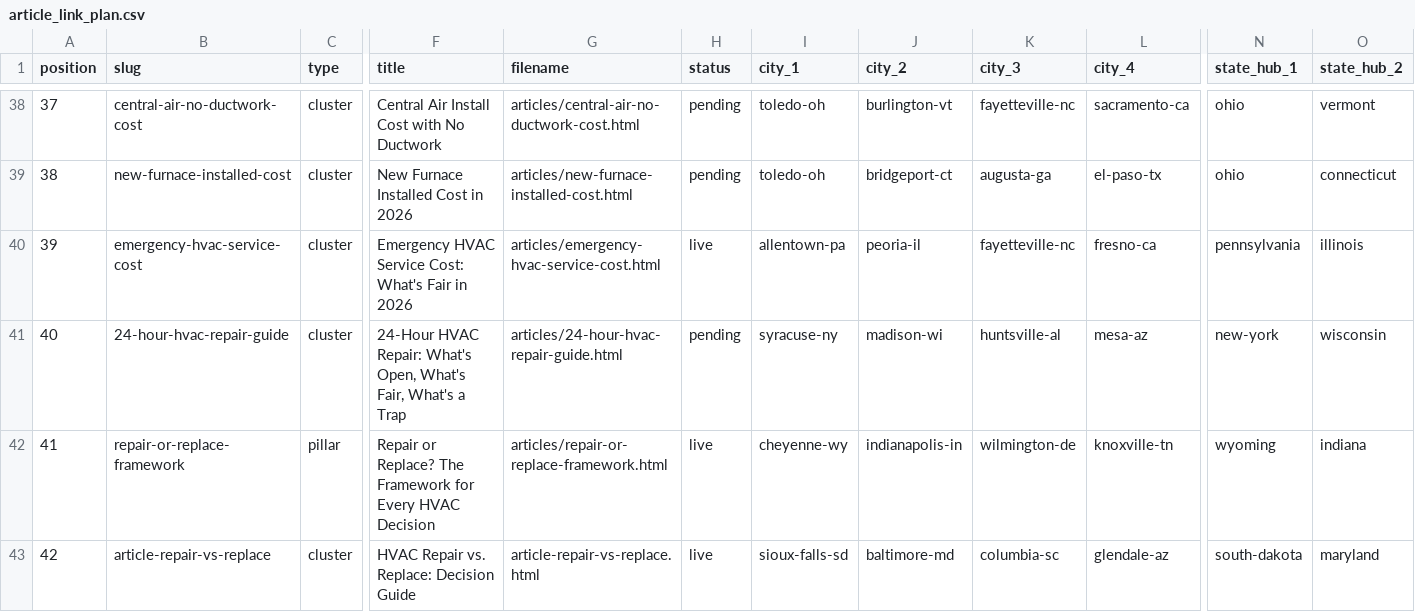
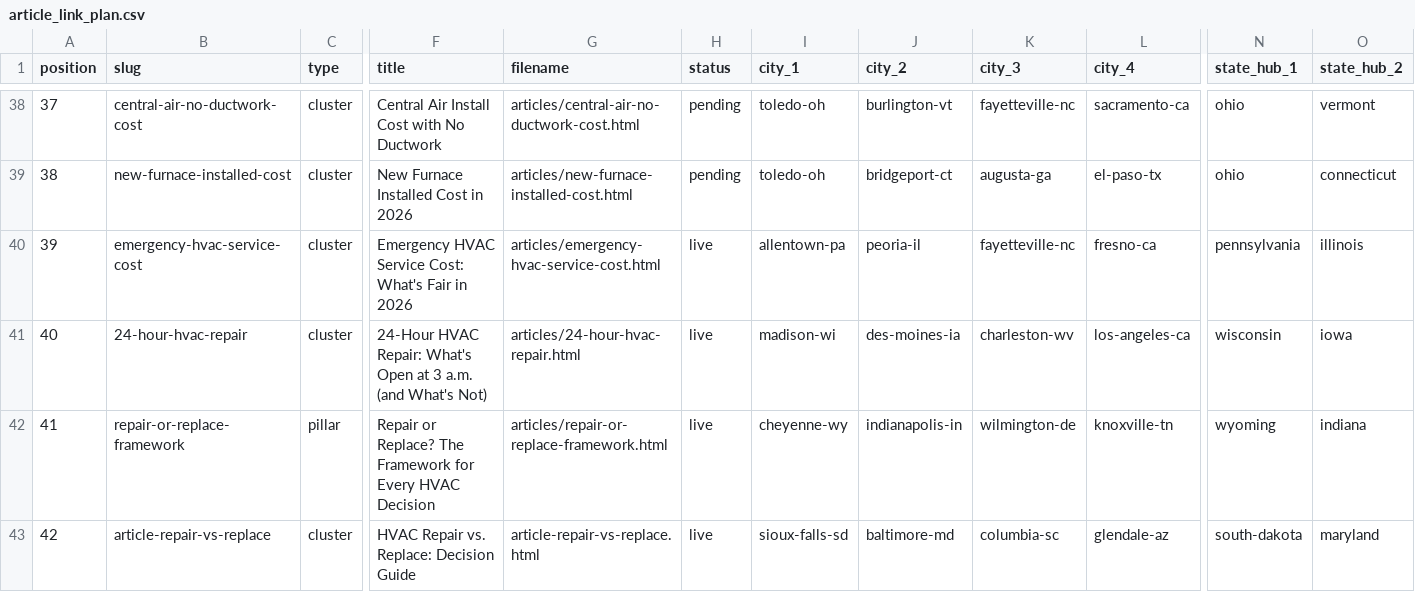
Before and after one commit to ergyanesh/coolcallpro, a CSV file: article_link_plan.csv, drawn as a sheet; only a part is shown, gaps mark what is left out; the diff names each change by its address in the sheet, - before the commit and + after, or states it on an @@ line.

```diff
--- a/article_link_plan.csv
+++ b/article_link_plan.csv
-B41 (slug): 24-hour-hvac-repair-guide
+B41 (slug): 24-hour-hvac-repair
-F41 (title): …Repair: What's Open, What's Fair, What's a Trap
+F41 (title): …Repair: What's Open at 3 a.m. (and What's Not)
-G41 (filename): articles/24-hour-hvac-repair-guide.html
+G41 (filename): articles/24-hour-hvac-repair.html
-H41 (status): pending
+H41 (status): live
-I41 (city_1): syracuse-ny
+I41 (city_1): madison-wi
-J41 (city_2): madison-wi
+J41 (city_2): des-moines-ia
-K41 (city_3): huntsville-al
+K41 (city_3): charleston-wv
-L41 (city_4): mesa-az
+L41 (city_4): los-angeles-ca
-N41 (state_hub_1): new-york
+N41 (state_hub_1): wisconsin
-O41 (state_hub_2): wisconsin
+O41 (state_hub_2): iowa
```
Also changed, not shown: 8 other files.
